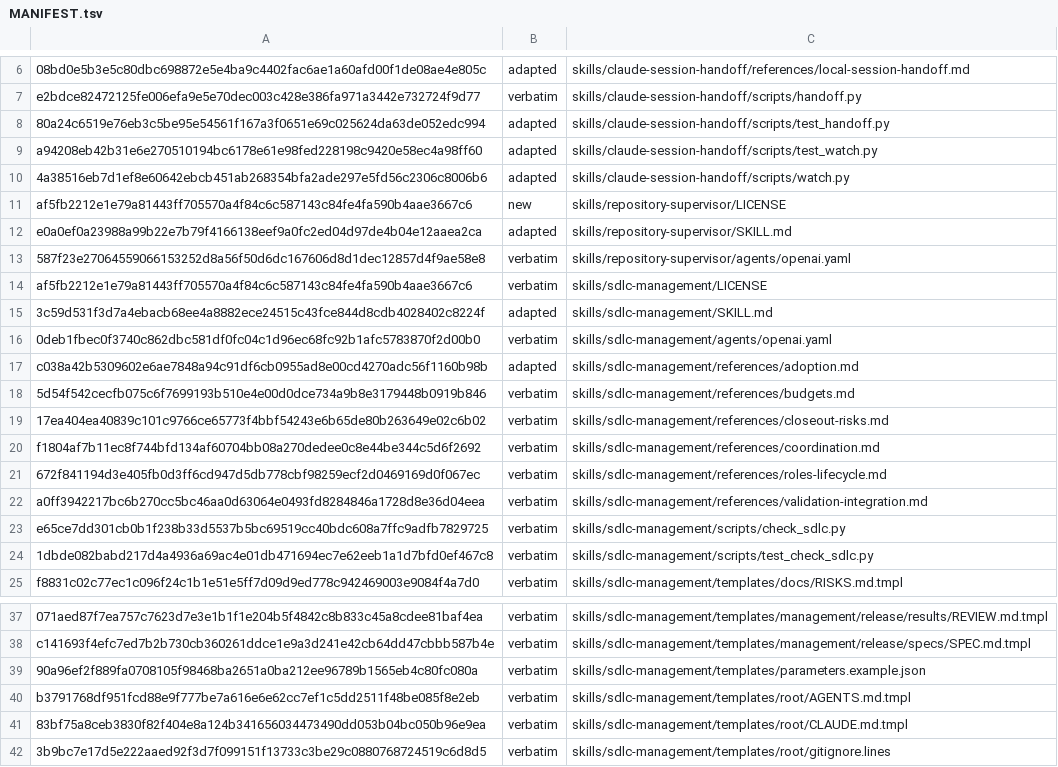
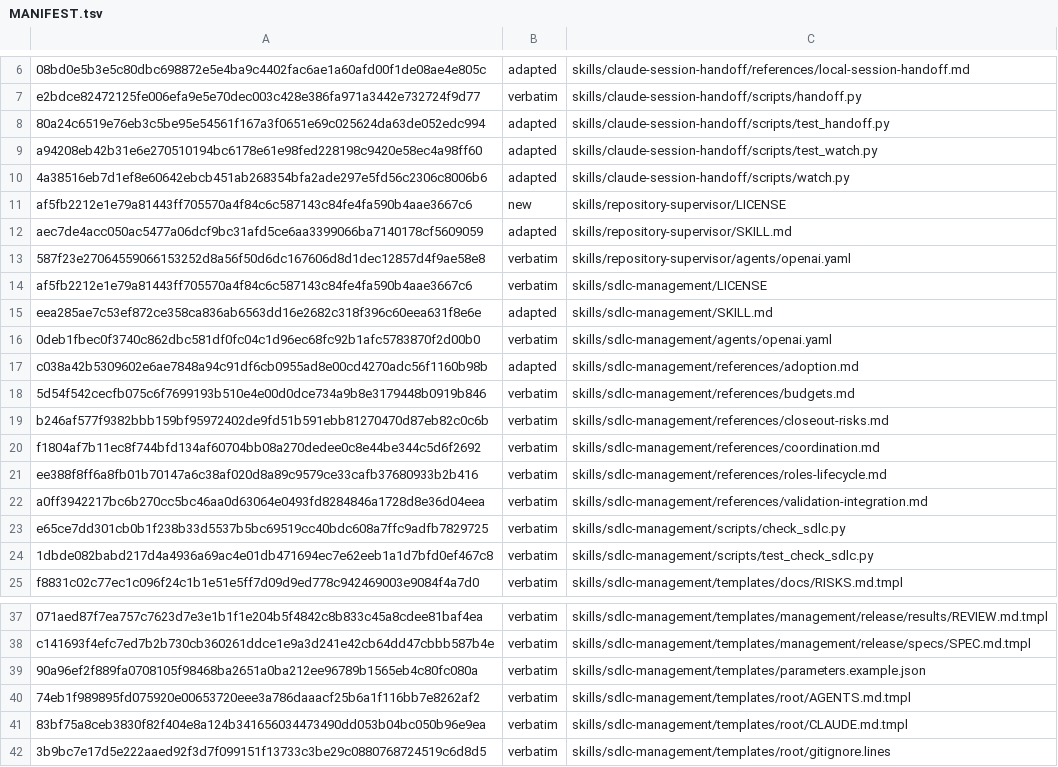
Before and after one commit to technicallypete/restruct-sdlc, a TSV file: MANIFEST.tsv, drawn as a sheet; only a part is shown, gaps mark what is left out.

```diff
--- a/MANIFEST.tsv
+++ b/MANIFEST.tsv
@@ -11,6 +11,6 @@ a94208eb42b31e6e270510194bc6178e61e98fed228198c9420e58ec4a98ff60	adapted	skills/
 af5fb2212e1e79a81443ff705570a4f84c6c587143c84fe4fa590b4aae3667c6	new	skills/repository-supervisor/LICENSE
-e0a0ef0a23988a99b22e7b79f4166138eef9a0fc2ed04d97de4b04e12aaea2ca	adapted	skills/repository-supervisor/SKILL.md
+aec7de4acc050ac5477a06dcf9bc31afd5ce6aa3399066ba7140178cf5609059	adapted	skills/repository-supervisor/SKILL.md
 587f23e27064559066153252d8a56f50d6dc167606d8d1dec12857d4f9ae58e8	verbatim	skills/repository-supervisor/agents/openai.yaml
 af5fb2212e1e79a81443ff705570a4f84c6c587143c84fe4fa590b4aae3667c6	verbatim	skills/sdlc-management/LICENSE
-3c59d531f3d7a4ebacb68ee4a8882ece24515c43fce844d8cdb4028402c8224f	adapted	skills/sdlc-management/SKILL.md
+eea285ae7c53ef872ce358ca836ab6563dd16e2682c318f396c60eea631f8e6e	adapted	skills/sdlc-management/SKILL.md
 0deb1fbec0f3740c862dbc581df0fc04c1d96ec68fc92b1afc5783870f2d00b0	verbatim	skills/sdlc-management/agents/openai.yaml
@@ -18,5 +18,5 @@ c038a42b5309602e6ae7848a94c91df6cb0955ad8e00cd4270adc56f1160b98b	adapted	skills/
 5d54f542cecfb075c6f7699193b510e4e00d0dce734a9b8e3179448b0919b846	verbatim	skills/sdlc-management/references/budgets.md
-17ea404ea40839c101c9766ce65773f4bbf54243e6b65de80b263649e02c6b02	verbatim	skills/sdlc-management/references/closeout-risks.md
+b246af577f9382bbb159bf95972402de9fd51b591ebb81270470d87eb82c0c6b	verbatim	skills/sdlc-management/references/closeout-risks.md
 f1804af7b11ec8f744bfd134af60704bb08a270dedee0c8e44be344c5d6f2692	verbatim	skills/sdlc-management/references/coordination.md
-672f841194d3e405fb0d3ff6cd947d5db778cbf98259ecf2d0469169d0f067ec	verbatim	skills/sdlc-management/references/roles-lifecycle.md
+ee388f8ff6a8fb01b70147a6c38af020d8a89c9579ce33cafb37680933b2b416	verbatim	skills/sdlc-management/references/roles-lifecycle.md
 a0ff3942217bc6b270cc5bc46aa0d63064e0493fd8284846a1728d8e36d04eea	verbatim	skills/sdlc-management/references/validation-integration.md
@@ -39,3 +39,3 @@ c141693f4efc7ed7b2b730cb360261ddce1e9a3d241e42cb64dd47cbbb587b4e	verbatim	skills
 90a96ef2f889fa0708105f98468ba2651a0ba212ee96789b1565eb4c80fc080a	verbatim	skills/sdlc-management/templates/parameters.example.json
-b3791768df951fcd88e9f777be7a616e6e62cc7ef1c5dd2511f48be085f8e2eb	verbatim	skills/sdlc-management/templates/root/AGENTS.md.tmpl
+74eb1f989895fd075920e00653720eee3a786daaacf25b6a1f116bb7e8262af2	verbatim	skills/sdlc-management/templates/root/AGENTS.md.tmpl
 83bf75a8ceb3830f82f404e8a124b341656034473490dd053b04bc050b96e9ea	verbatim	skills/sdlc-management/templates/root/CLAUDE.md.tmpl
```
Also changed, not shown: 5 other files.
